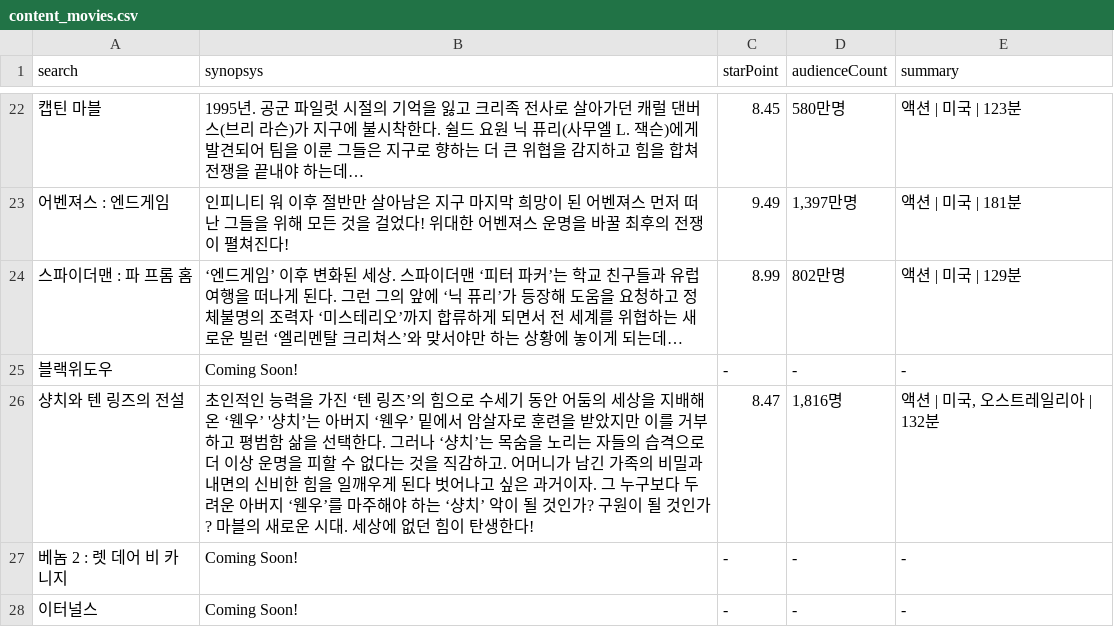
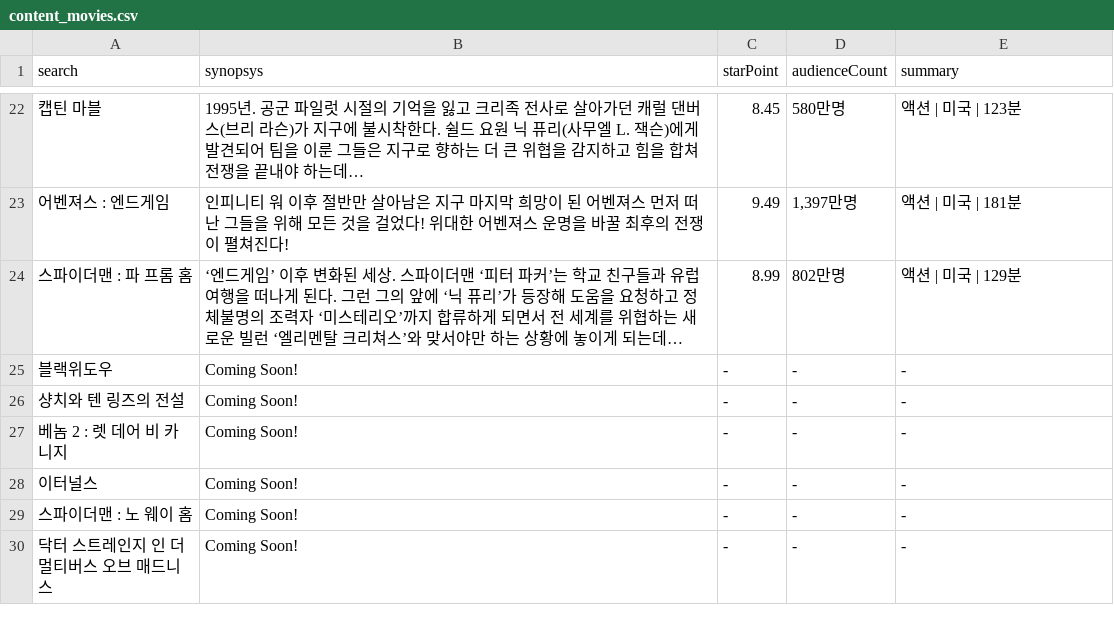
Before and after one commit to JacobISTP/Marvel-Cinematic-Universe, a CSV file: content_movies.csv, drawn as a sheet; only a part is shown, gaps mark what is left out; the shorter side is filled out with more unchanged rows.

```diff
--- a/content_movies.csv
+++ b/content_movies.csv
@@ -25,3 +25,3 @@ search,synopsys,starPoint,audienceCount,summary
 블랙위도우,Coming Soon!,-,-,-
-샹치와 텐 링즈의 전설,초인적인 능력을 가진 ‘텐 링즈’의 힘으로 수세기 동안 어둠의 세상을 지배해 온 ‘웬우’ '샹치’는 아버지 ‘웬우’ 밑에서 암살자로 훈련을 받았지만 이를 거부하고 평범함 삶을 선택한다. 그러나 ‘샹치’는 목숨을 노리는 자들의 습격으로 더 이상 운명을 피할 수 없다는 것을 직감하고. 어머니가 남긴 가족의 비밀과 내면의 신비한 힘을 일깨우게 된다 벗어나고 싶은 과거이자. 그 누구보다 두려운 아버지 ‘웬우’를 마주해야 하는 ‘샹치’ 악이 될 것인가? 구원이 될 것인가? 마블의 새로운 시대. 세상에 없던 힘이 탄생한다!,8.47,"1,816명","액션 | 미국, 오스트레일리아 | 132분"
+샹치와 텐 링즈의 전설,Coming Soon!,-,-,-
 베놈 2 : 렛 데어 비 카니지,Coming Soon!,-,-,-
```
Also changed, not shown: 8 other files.
